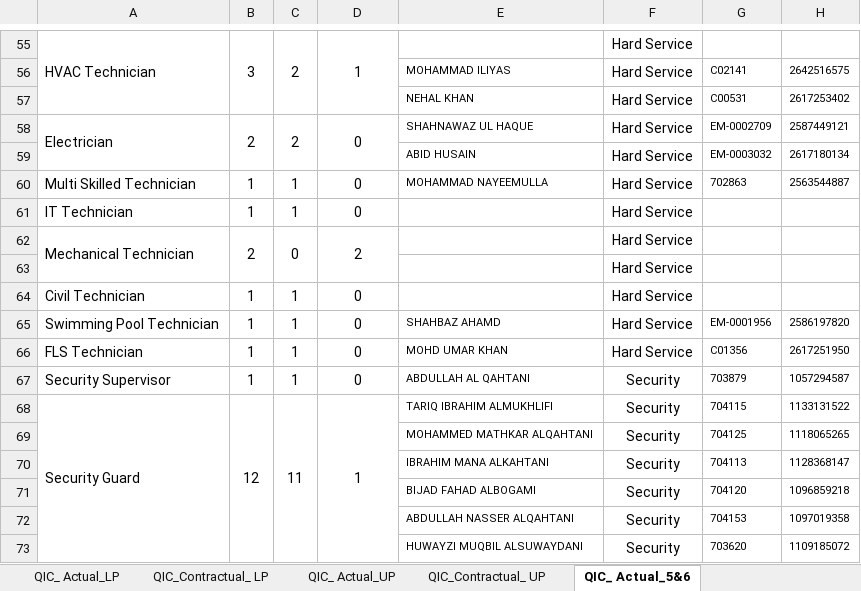
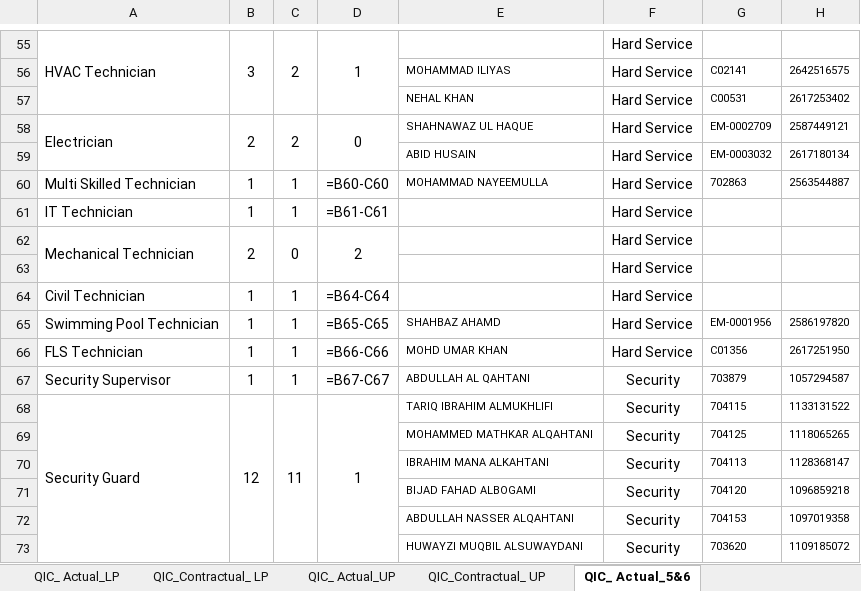
Before and after one commit to Shadab8081/Contractual-Vs-Actual, an Excel workbook: data/master.xlsx, sheet QIC_ Actual_5&6, drawn as a sheet; only a part is shown, gaps mark what is left out; values as stored, in another font and other column widths than the file's, no borders; formulas without a stored value are shown as written; charts and pictures and conditional formats not drawn; the diff covers the shown part only; the diff names each change by its address in the sheet, - before the commit and + after, or states it on an @@ line.

```diff
--- a/data/master.xlsx (sheet QIC_ Actual_5&6)
+++ b/data/master.xlsx (sheet QIC_ Actual_5&6)
-D60: 0
+D60: =B60-C60
-D61: 0
+D61: =B61-C61
-D64: 0
+D64: =B64-C64
-D65: 0
+D65: =B65-C65
-D66: 0
+D66: =B66-C66
-D67: 0
+D67: =B67-C67
```
Also changed, not shown: 2 added rows, 2 removed rows and 20 edited cells elsewhere in this sheet, sheet TOTAL- LP , UP, 5&6 & PGC, sheet QIC_ Actual_LP, sheet QIC_ Actual_UP, sheet QIC_Contractual_ LP, sheet QIC_Contractual_ UP, sheet QIC_Contractual_ 5&6, charts or pictures.
